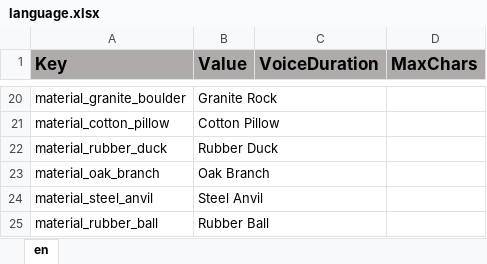
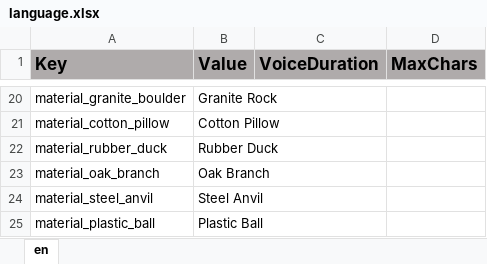
Before and after one commit to ddionisio/LL_K2PS2, an Excel workbook: Language/language.xlsx, sheet en, drawn as a sheet; only a part is shown, gaps mark what is left out; values as stored, in another font and other column widths than the file's, no borders; removed rows and columns are numbered as before the commit, all else as after; the diff names each change by its address in the sheet, - before the commit and + after, or states it on an @@ line.

```diff
--- a/Language/language.xlsx (sheet en)
+++ b/Language/language.xlsx (sheet en)
-row 25: material_rubber_ball | Rubber Ball
+row 25: material_plastic_ball | Plastic Ball
```
Also changed, not shown: 18 other files.
